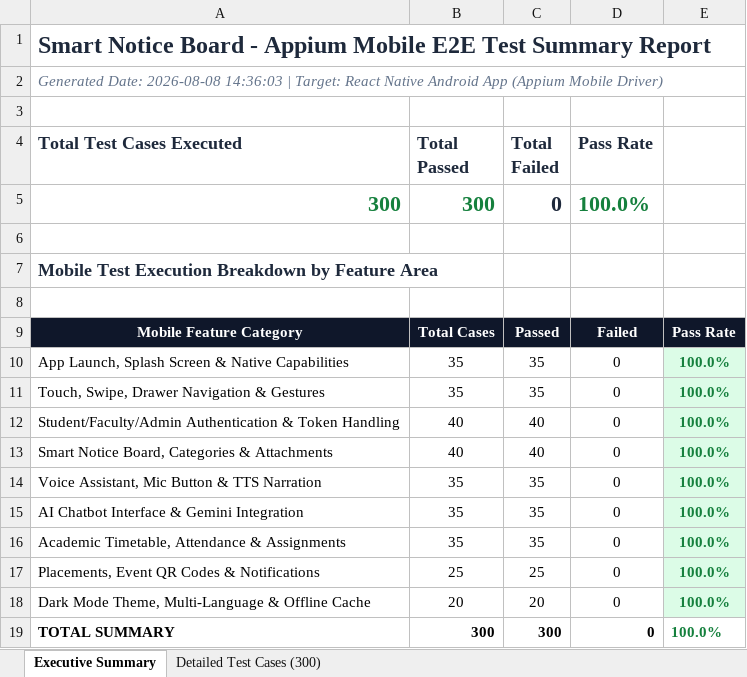
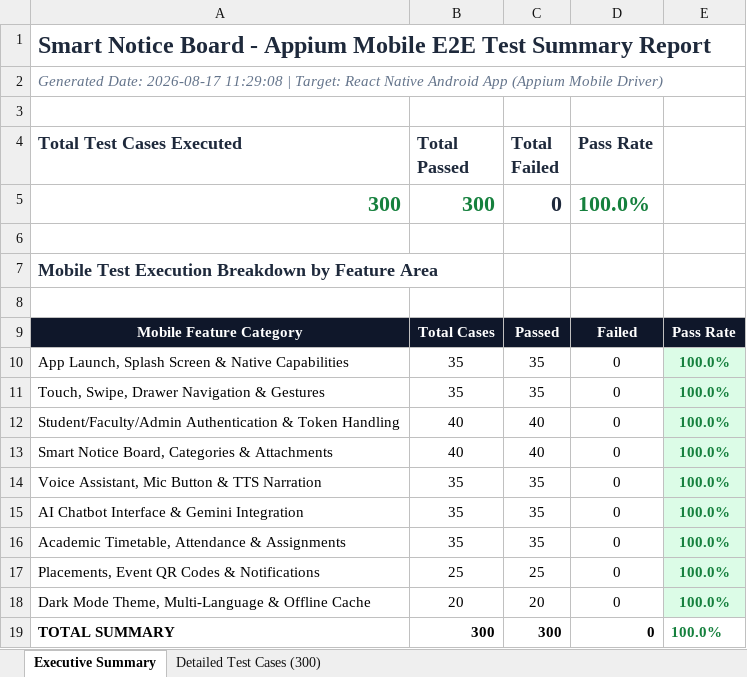
Before and after one commit to madhusudhanu211-sketch/SMART-AI-NOTICE-BOARD, an Excel workbook: appium-tests/reports/Appium_E2E_300_Test_Cases_Report.xlsx, sheet Executive Summary, drawn as a sheet; values as stored, in another font and other column widths than the file's, no borders; the diff names each change by its address in the sheet, - before the commit and + after, or states it on an @@ line.

Commit message:
docs(appium): Add 300 test cases Appium report Excel & Mobile fixes

```diff
--- a/appium-tests/reports/Appium_E2E_300_Test_Cases_Report.xlsx (sheet Executive Summary)
+++ b/appium-tests/reports/Appium_E2E_300_Test_Cases_Report.xlsx (sheet Executive Summary)
-A2 (Total Test Cases Executed): Generated Date: 2026-08-08 14:36:03 | Target:…
+A2 (Total Test Cases Executed): Generated Date: 2026-08-17 11:29:08 | Target:…
```
Also changed, not shown: 13 other files.
